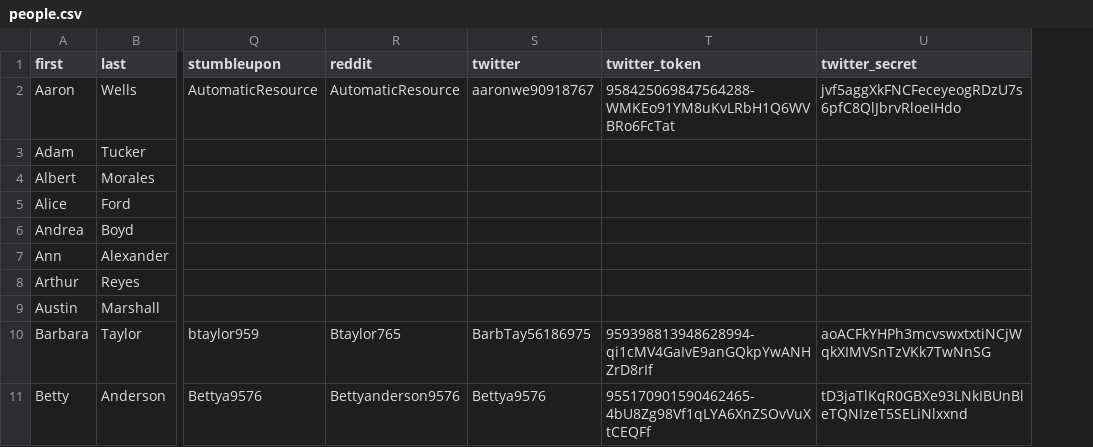
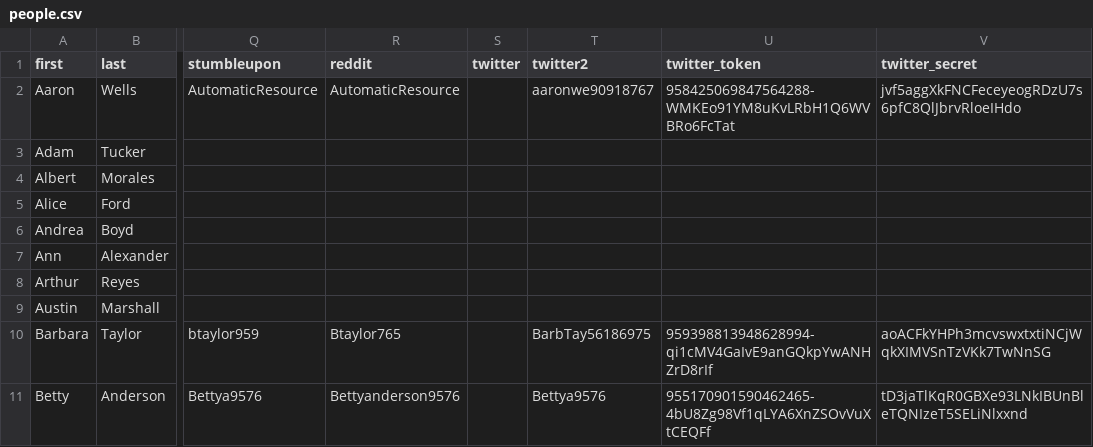
Before and after one commit to gruberjl/workplace, a CSV file: packages/data/people.csv, drawn as a sheet; only a part is shown, gaps mark what is left out; addresses are those after the commit; the diff names each change by its address in the sheet, - before the commit and + after, or states it on an @@ line.

```diff
--- a/packages/data/people.csv
+++ b/packages/data/people.csv
+column S (twitter), empty
-T1: twitter
+T1: twitter2
```
Also changed, not shown: 8 other files.
